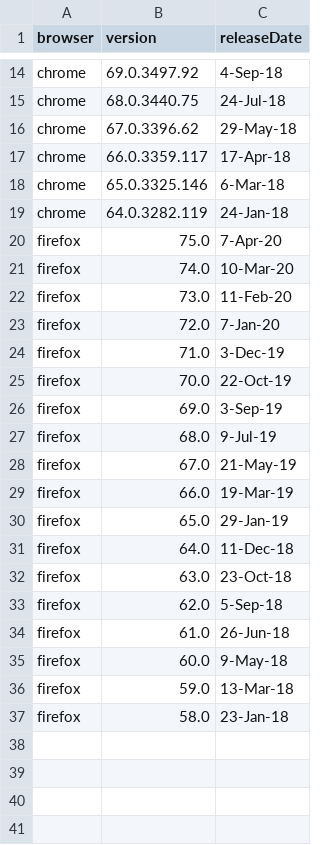
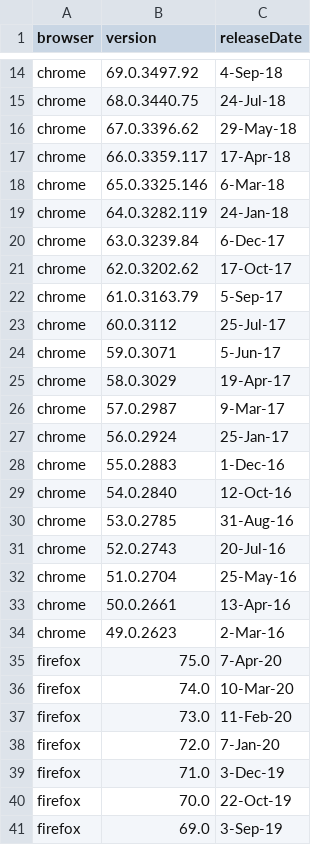
Before and after one commit to sa-akhavani/browserprint, a CSV file: dataset/browser-data.csv, drawn as a sheet; only a part is shown, gaps mark what is left out; the shorter side is filled out with more unchanged rows; the diff covers the shown part only; the diff names each change by its address in the sheet, - before the commit and + after, or states it on an @@ line.

Commit message:
Add dates and version numbers for new browser reports

```diff
--- a/dataset/browser-data.csv
+++ b/dataset/browser-data.csv
+row 20: chrome | 63.0.3239.84 | 6-Dec-17
+row 21: chrome | 62.0.3202.62 | 17-Oct-17
+row 22: chrome | 61.0.3163.79 | 5-Sep-17
+row 23: chrome | 60.0.3112 | 25-Jul-17
+row 24: chrome | 59.0.3071 | 5-Jun-17
+row 25: chrome | 58.0.3029 | 19-Apr-17
+row 26: chrome | 57.0.2987 | 9-Mar-17
+row 27: chrome | 56.0.2924 | 25-Jan-17
+row 28: chrome | 55.0.2883 | 1-Dec-16
+row 29: chrome | 54.0.2840 | 12-Oct-16
+row 30: chrome | 53.0.2785 | 31-Aug-16
+row 31: chrome | 52.0.2743 | 20-Jul-16
+row 32: chrome | 51.0.2704 | 25-May-16
+row 33: chrome | 50.0.2661 | 13-Apr-16
+row 34: chrome | 49.0.2623 | 2-Mar-16
```
Also changed, not shown: 13 added rows elsewhere in this file.
